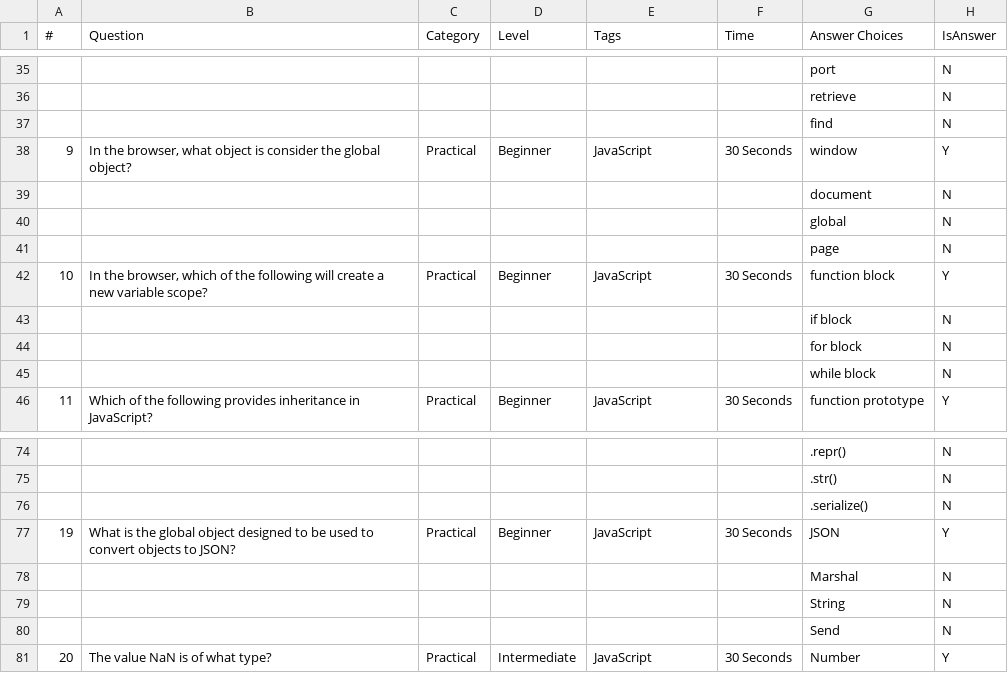
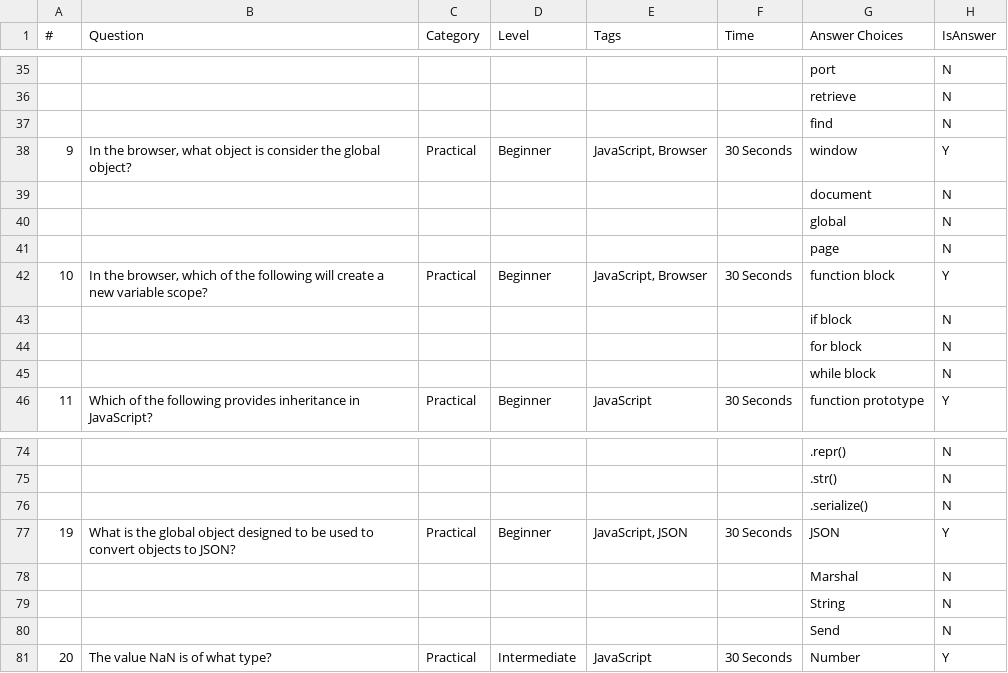
Before and after one commit to jeremyosborne/js-questions, a CSV file: questions_batch1.csv, drawn as a sheet; only a part is shown, gaps mark what is left out; the diff names each change by its address in the sheet, - before the commit and + after, or states it on an @@ line.

```diff
--- a/questions_batch1.csv
+++ b/questions_batch1.csv
-E38 (Tags): JavaScript
+E38 (Tags): JavaScript, Browser
-E42 (Tags): JavaScript
+E42 (Tags): JavaScript, Browser
-E77 (Tags): JavaScript
+E77 (Tags): JavaScript, JSON
```
Also changed, not shown: questions_batch2.csv, questions_batch3.csv, 8 other files.
